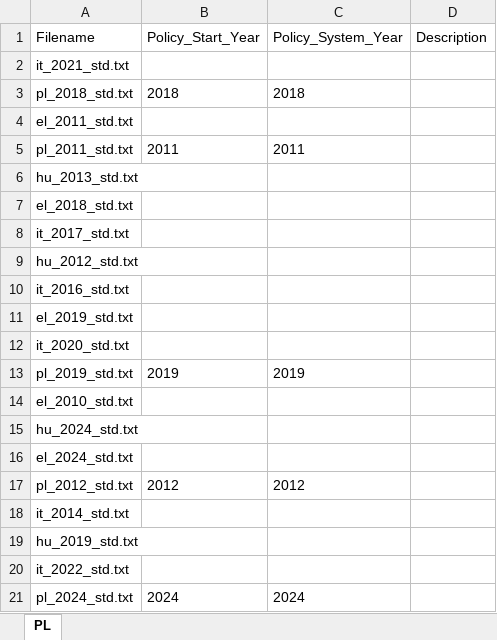
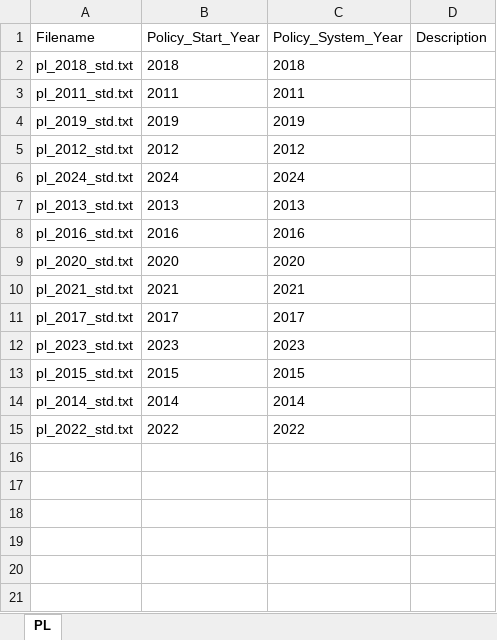
Before and after one commit to centreformicrosimulation/SimPathsEU, an Excel workbook: input/PL/EUROMODpolicySchedule.xlsx, sheet PL, drawn as a sheet; only a part is shown; the shorter side is filled out with more unchanged rows; values as stored, in another font and other column widths than the file's, no borders; the diff covers the shown part only; the diff names each change by its address in the sheet, - before the commit and + after, or states it on an @@ line.

```diff
--- a/input/PL/EUROMODpolicySchedule.xlsx (sheet PL)
+++ b/input/PL/EUROMODpolicySchedule.xlsx (sheet PL)
-row 2: it_2021_std.txt
-row 4: el_2011_std.txt
-row 6: hu_2013_std.txt
-row 7: el_2018_std.txt
-row 8: it_2017_std.txt
-row 9: hu_2012_std.txt
-row 10: it_2016_std.txt
-row 11: el_2019_std.txt
-row 12: it_2020_std.txt
-row 14: el_2010_std.txt
-row 15: hu_2024_std.txt
-row 16: el_2024_std.txt
-row 18: it_2014_std.txt
-row 19: hu_2019_std.txt
-row 20: it_2022_std.txt
```
Also changed, not shown: 29 removed rows elsewhere in this sheet, documentation/SimPaths_lag_structure_full_PL.xlsx, input/PL/partnered_share_targets_BUlogic.xlsx, 5 other files.
